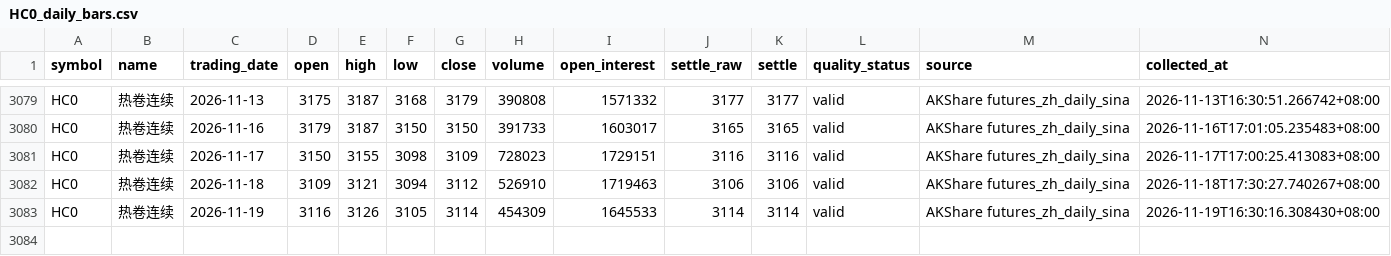
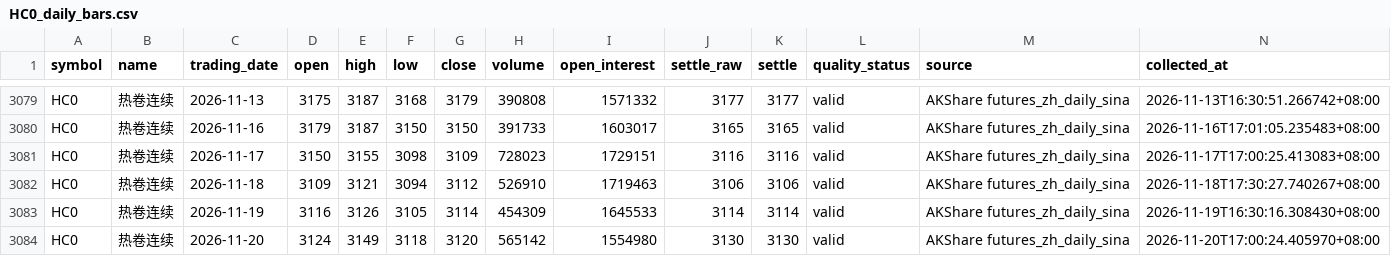
Before and after one commit to luckyjohnlucky/akshare-futures-data, a CSV file: output/HC0_daily_bars.csv, drawn as a sheet; only a part is shown, gaps mark what is left out.

```diff
--- a/output/HC0_daily_bars.csv
+++ b/output/HC0_daily_bars.csv
@@ -3083 +3083,2 @@ HC0,热卷连续,2026-11-18,3109,3121,3094,3112,526910,1719463,3106,3106,valid,A
 HC0,热卷连续,2026-11-19,3116,3126,3105,3114,454309,1645533,3114,3114,valid,AKShare futures_zh_daily_sina,2026-11-19T16:30:16.308430+08:00
+HC0,热卷连续,2026-11-20,3124,3149,3118,3120,565142,1554980,3130,3130,valid,AKShare futures_zh_daily_sina,2026-11-20T17:00:24.405970+08:00
```
Also changed, not shown: output/L0_daily_bars.csv, output/RB0_daily_bars.csv, 1 other file.
